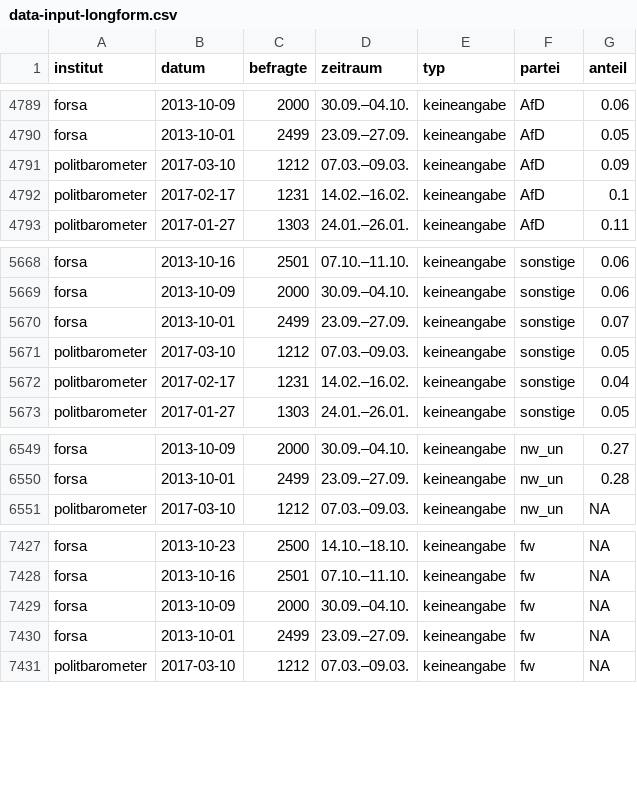
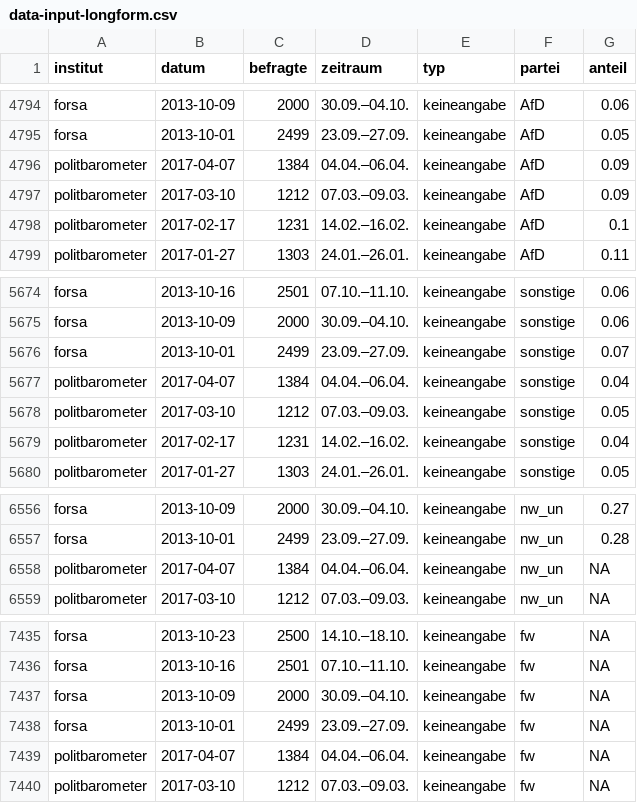
Before and after one commit to sueddeutsche/gen-better-polls, a CSV file: output/data-input-longform.csv, drawn as a sheet; only a part is shown, gaps mark what is left out; the diff covers the shown part only; the diff names each change by its address in the sheet, - before the commit and + after, or states it on an @@ line.

```diff
--- a/output/data-input-longform.csv
+++ b/output/data-input-longform.csv
+row 4796: politbarometer | 2017-04-07 | 1384 | 04.04.–06.04. | keineangabe | AfD | 0.09
+row 5677: politbarometer | 2017-04-07 | 1384 | 04.04.–06.04. | keineangabe | sonstige | 0.04
+row 6558: politbarometer | 2017-04-07 | 1384 | 04.04.–06.04. | keineangabe | nw_un | NA
+row 7439: politbarometer | 2017-04-07 | 1384 | 04.04.–06.04. | keineangabe | fw | NA
```
Also changed, not shown: 5 added rows elsewhere in this file, output/data-rolling-average-and-error.csv.
